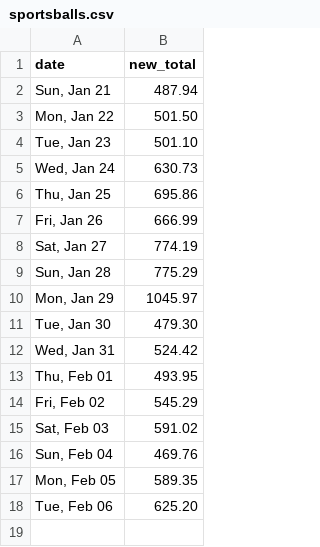
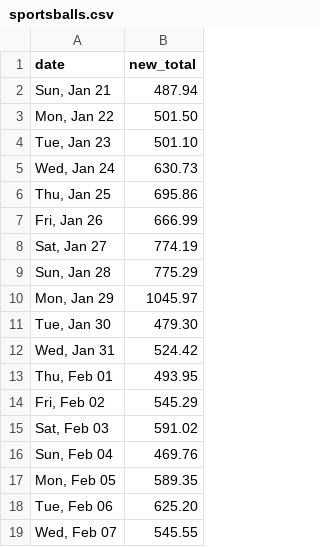
Before and after one commit to quantegytrading/quantegy.io, a CSV file: public/sportsballs.csv, drawn as a sheet.

Commit message:
Update sportsballs.csv

```diff
--- a/public/sportsballs.csv
+++ b/public/sportsballs.csv
@@ -18 +18,2 @@ date,new_total
 "Tue, Feb 06",625.20
+"Wed, Feb 07",545.55
```
